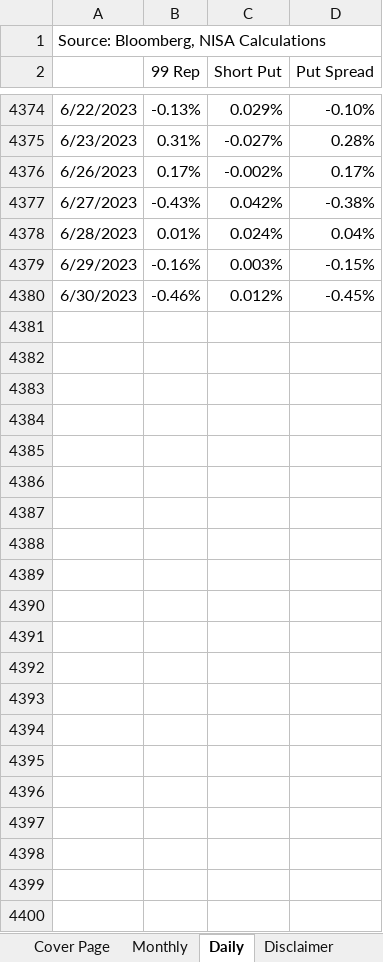
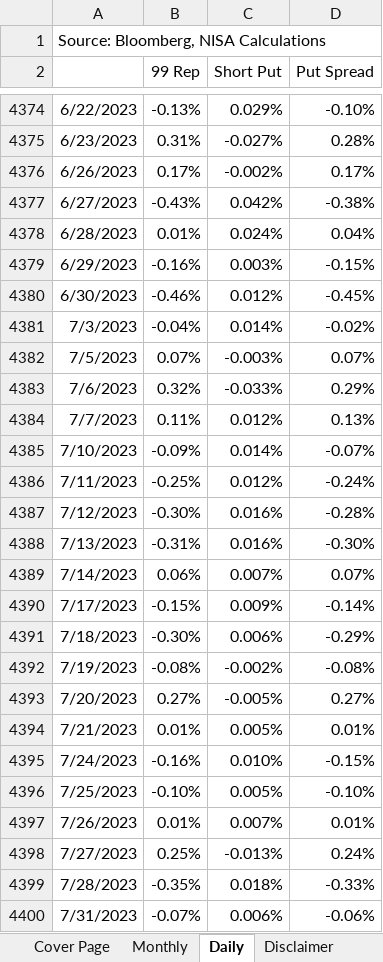
Before and after one commit to pforjoeUPS/RMP, an Excel workbook: EquityHedging/data/update_strats/put_spread_data.xlsx, sheet Daily, drawn as a sheet; only a part is shown, gaps mark what is left out; values as stored, in another font and other column widths than the file's, no borders; the diff names each change by its address in the sheet, - before the commit and + after, or states it on an @@ line.

Commit message:
Updating data

```diff
--- a/EquityHedging/data/update_strats/put_spread_data.xlsx (sheet Daily)
+++ b/EquityHedging/data/update_strats/put_spread_data.xlsx (sheet Daily)
+row 4381: 7/3/2023 | -0.04% | 0.014% | -0.02%
+row 4382: 7/5/2023 | 0.07% | -0.003% | 0.07%
+row 4383: 7/6/2023 | 0.32% | -0.033% | 0.29%
+row 4384: 7/7/2023 | 0.11% | 0.012% | 0.13%
+row 4385: 7/10/2023 | -0.09% | 0.014% | -0.07%
+row 4386: 7/11/2023 | -0.25% | 0.012% | -0.24%
+row 4387: 7/12/2023 | -0.30% | 0.016% | -0.28%
+row 4388: 7/13/2023 | -0.31% | 0.016% | -0.30%
+row 4389: 7/14/2023 | 0.06% | 0.007% | 0.07%
+row 4390: 7/17/2023 | -0.15% | 0.009% | -0.14%
+row 4391: 7/18/2023 | -0.30% | 0.006% | -0.29%
+row 4392: 7/19/2023 | -0.08% | -0.002% | -0.08%
+row 4393: 7/20/2023 | 0.27% | -0.005% | 0.27%
+row 4394: 7/21/2023 | 0.01% | 0.005% | 0.01%
+row 4395: 7/24/2023 | -0.16% | 0.010% | -0.15%
+row 4396: 7/25/2023 | -0.10% | 0.005% | -0.10%
+row 4397: 7/26/2023 | 0.01% | 0.007% | 0.01%
+row 4398: 7/27/2023 | 0.25% | -0.013% | 0.24%
+row 4399: 7/28/2023 | -0.35% | 0.018% | -0.33%
+row 4400: 7/31/2023 | -0.07% | 0.006% | -0.06%
```
Also changed, not shown: sheet Monthly, sheet Cover Page, 2 other files.
